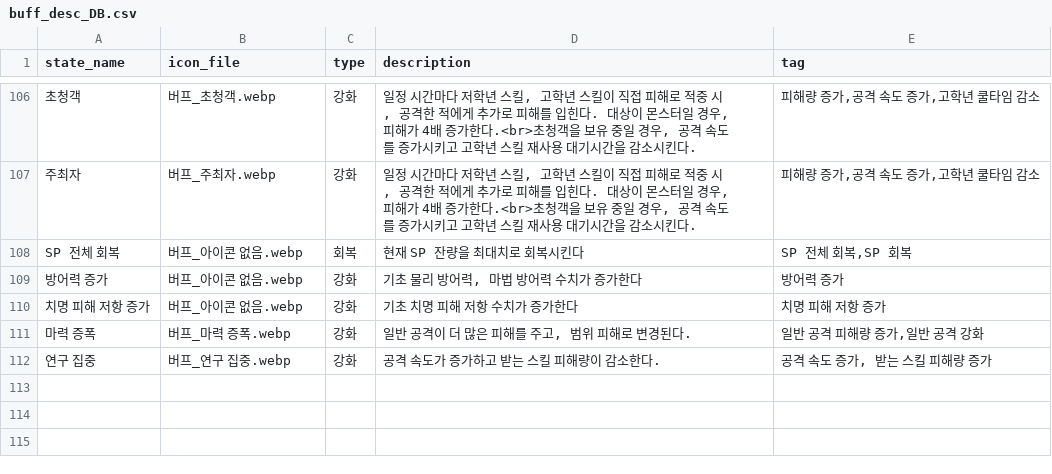
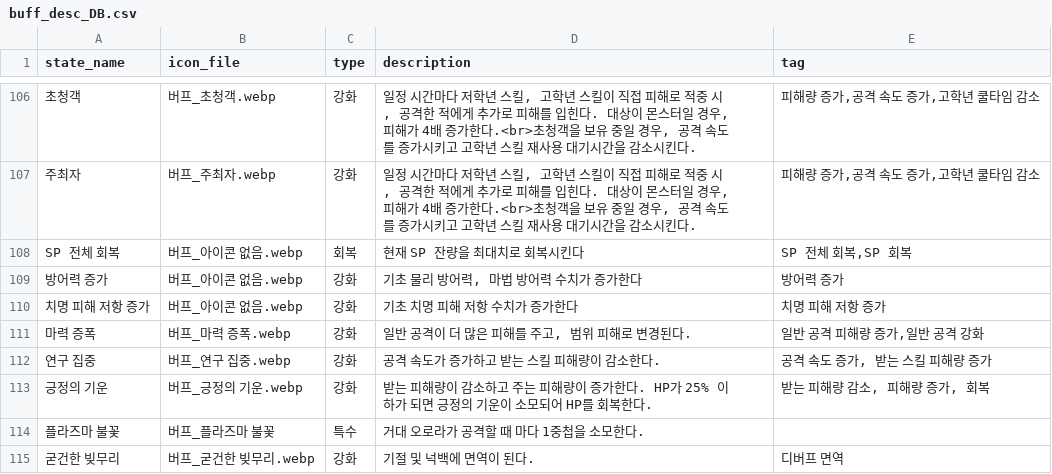
Before and after one commit to mediate1082/Trickal-Revive-Skill-Guide-Beta-0.8, a CSV file: data/buff_desc_DB.csv, drawn as a sheet; only a part is shown, gaps mark what is left out.

```diff
--- a/data/buff_desc_DB.csv
+++ b/data/buff_desc_DB.csv
@@ -112 +112,4 @@ SP 전체 회복,버프_아이콘 없음.webp,회복,현재 SP 잔량을 최대
 연구 집중,버프_연구 집중.webp,강화,공격 속도가 증가하고 받는 스킬 피해량이 감소한다.,"공격 속도 증가, 받는 스킬 피해량 증가"
+긍정의 기운,버프_긍정의 기운.webp,강화,받는 피해량이 감소하고 주는 피해량이 증가한다. HP가 25% 이하가 되면 긍정의 기운이 소모되어 HP를 회복한다.,"받는 피해량 감소, 피해량 증가, 회복"
+플라즈마 불꽃,버프_플라즈마 불꽃,특수,거대 오로라가 공격할 때 마다 1중첩을 소모한다.,
+굳건한 빚무리,버프_굳건한 빚무리.webp,강화,기절 및 넉백에 면역이 된다.,디버프 면역
```
Also changed, not shown: data/DB.csv, data/aside_DB.csv, 14 other files.
